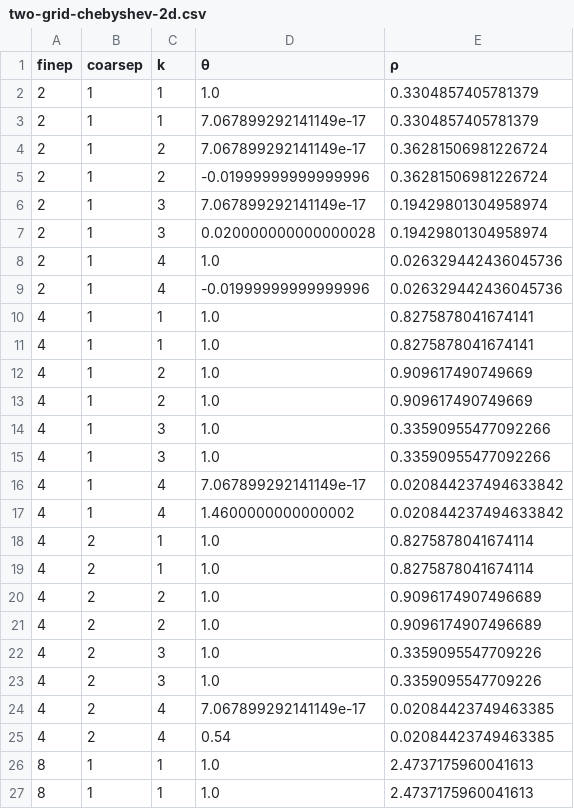
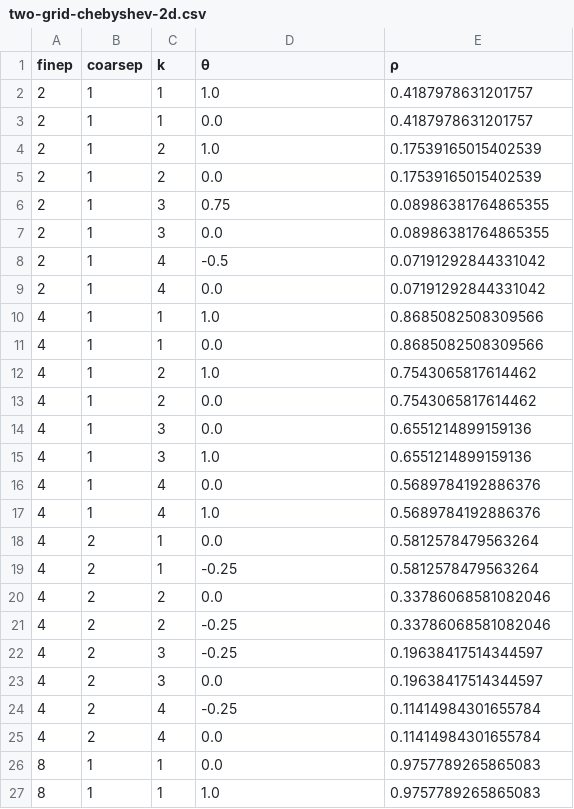
Before and after one commit to jeremylt/LFAToolkit.jl, a CSV file: papers/copper-mountain-2021/data/two-grid-chebyshev-2d.csv, drawn as a sheet; only a part is shown; the diff covers the shown part only.

```diff
--- a/papers/copper-mountain-2021/data/two-grid-chebyshev-2d.csv
+++ b/papers/copper-mountain-2021/data/two-grid-chebyshev-2d.csv
@@ -1,27 +1,27 @@
 finep,coarsep,k,θ,ρ
-2,1,1,1.0,0.3304857405781379
-2,1,1,7.067899292141149e-17,0.3304857405781379
-2,1,2,7.067899292141149e-17,0.36281506981226724
-2,1,2,-0.01999999999999996,0.36281506981226724
-2,1,3,7.067899292141149e-17,0.19429801304958974
-2,1,3,0.020000000000000028,0.19429801304958974
-2,1,4,1.0,0.026329442436045736
-2,1,4,-0.01999999999999996,0.026329442436045736
-4,1,1,1.0,0.8275878041674141
-4,1,1,1.0,0.8275878041674141
-4,1,2,1.0,0.909617490749669
-4,1,2,1.0,0.909617490749669
-4,1,3,1.0,0.33590955477092266
-4,1,3,1.0,0.33590955477092266
-4,1,4,7.067899292141149e-17,0.020844237494633842
-4,1,4,1.4600000000000002,0.020844237494633842
-4,2,1,1.0,0.8275878041674114
-4,2,1,1.0,0.8275878041674114
-4,2,2,1.0,0.9096174907496689
-4,2,2,1.0,0.9096174907496689
-4,2,3,1.0,0.3359095547709226
-4,2,3,1.0,0.3359095547709226
-4,2,4,7.067899292141149e-17,0.02084423749463385
-4,2,4,0.54,0.02084423749463385
-8,1,1,1.0,2.4737175960041613
-8,1,1,1.0,2.4737175960041613
+2,1,1,1.0,0.4187978631201757
+2,1,1,0.0,0.4187978631201757
+2,1,2,1.0,0.17539165015402539
+2,1,2,0.0,0.17539165015402539
+2,1,3,0.75,0.08986381764865355
+2,1,3,0.0,0.08986381764865355
+2,1,4,-0.5,0.07191292844331042
+2,1,4,0.0,0.07191292844331042
+4,1,1,1.0,0.8685082508309566
+4,1,1,0.0,0.8685082508309566
+4,1,2,1.0,0.7543065817614462
+4,1,2,0.0,0.7543065817614462
+4,1,3,0.0,0.6551214899159136
+4,1,3,1.0,0.6551214899159136
+4,1,4,0.0,0.5689784192886376
+4,1,4,1.0,0.5689784192886376
+4,2,1,0.0,0.5812578479563264
+4,2,1,-0.25,0.5812578479563264
+4,2,2,0.0,0.33786068581082046
+4,2,2,-0.25,0.33786068581082046
+4,2,3,-0.25,0.19638417514344597
+4,2,3,0.0,0.19638417514344597
+4,2,4,-0.25,0.11414984301655784
+4,2,4,0.0,0.11414984301655784
+8,1,1,0.0,0.9757789265865083
+8,1,1,1.0,0.9757789265865083
```
Also changed, not shown: 102 edited cells elsewhere in this file, papers/copper-mountain-2021/data/two-grid-chebyshev-1d.csv, 7 other files.
